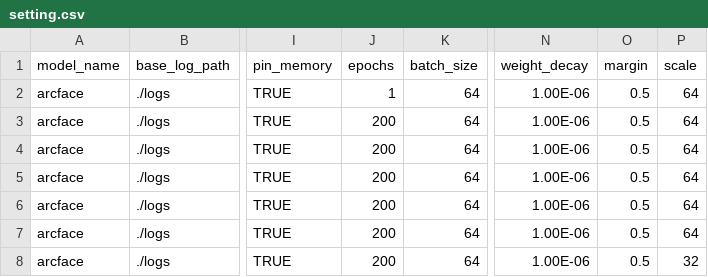
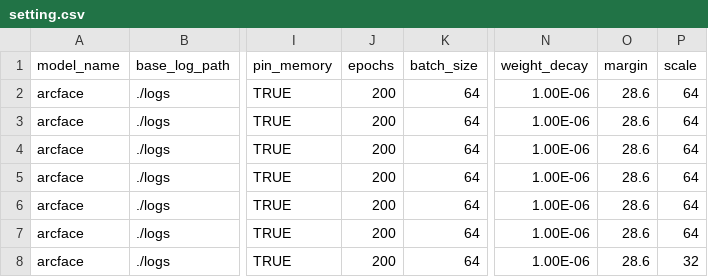
Before and after one commit to penguinone-cv/Arcface, a CSV file: setting.csv, drawn as a sheet; only a part is shown, gaps mark what is left out; the diff names each change by its address in the sheet, - before the commit and + after, or states it on an @@ line.

```diff
--- a/setting.csv
+++ b/setting.csv
-J2 (epochs): 1
+J2 (epochs): 200
-O2:O8 (margin): 0.5
+O2:O8 (margin): 28.6
```
Also changed, not shown: 4 other files.
